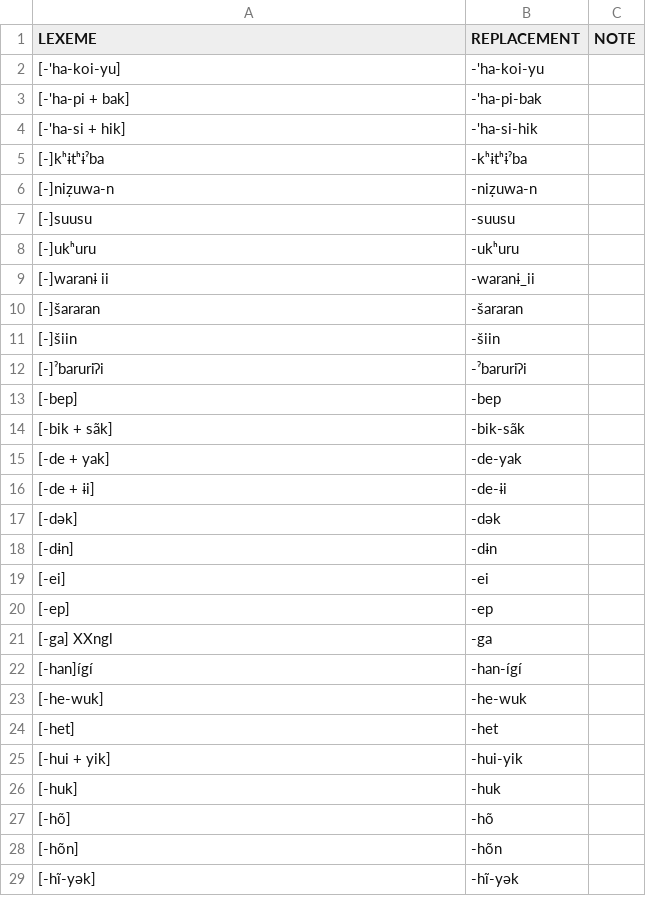
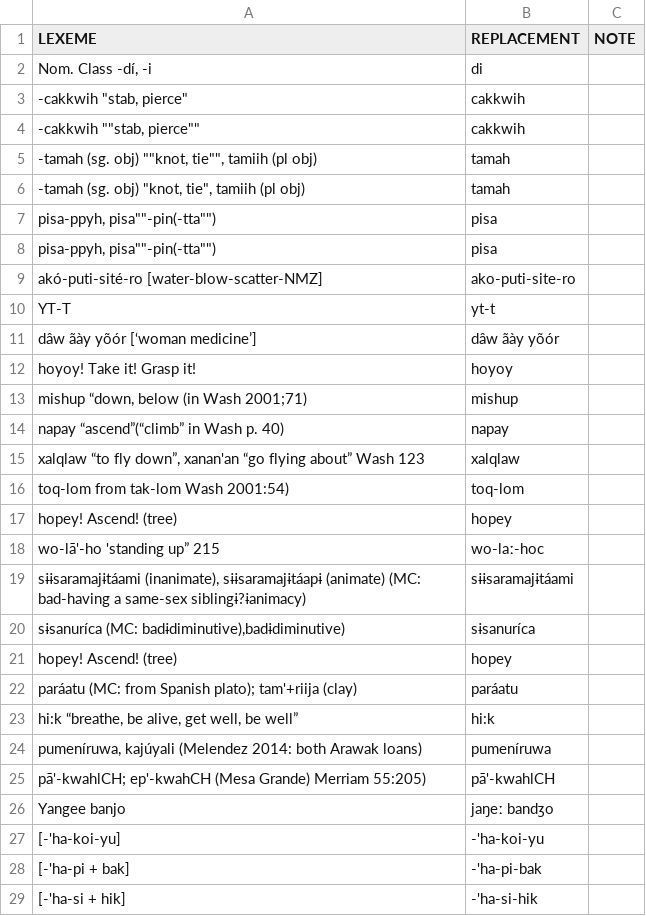
Before and after one commit to lexibank/huntergatherer, a TSV file: etc/lexemes.tsv, drawn as a sheet; only a part is shown; the shorter side is filled out with more unchanged rows.

```diff
--- a/etc/lexemes.tsv
+++ b/etc/lexemes.tsv
@@ -1,2 +1,27 @@
 LEXEME	REPLACEMENT	NOTE
+Nom. Class -dí, -i	di	
+-cakkwih "stab, pierce"	cakkwih	
+-cakkwih ""stab, pierce""	cakkwih	
+-tamah (sg. obj) ""knot, tie"", tamiih (pl obj)	tamah	
+-tamah (sg. obj) "knot, tie", tamiih (pl obj)	tamah
+pisa-ppyh, pisa""-pin(-tta"")	pisa	
+pisa-ppyh, pisa""-pin(-tta"")	pisa	
+akó-puti-sité-ro [water-blow-scatter-NMZ]	ako-puti-site-ro	
+YT-T	yt-t	
+dâw ãày yõór [‘woman medicine’]	dâw ãày yõór	
+hoyoy!  Take it! Grasp it!	hoyoy	
+mishup “down, below (in Wash 2001;71)	mishup	
+napay “ascend”(“climb” in Wash p. 40)	napay	
+xalqlaw “to fly down”, xanan'an “go flying about” Wash 123	xalqlaw	
+toq-lom from tak-lom Wash 2001:54)	toq-lom
+hopey!  Ascend! (tree)	hopey	
+wo-lā'-ho 'standing up” 215	wo-laː-hoc
+sɨɨsaramajɨtáami (inanimate), sɨɨsaramajɨtáapɨ (animate)  (MC: bad-having a same-sex siblingɨ?ɨanimacy)	sɨɨsaramajɨtáami	
+sɨsanuríca (MC: badɨdiminutive),badɨdiminutive)	sɨsanuríca	
+hopey!  Ascend! (tree)	hopey	
+paráatu (MC: from Spanish plato); tam'+riija (clay)	paráatu	
+hi:k “breathe, be alive, get well, be well”	hi:k	
+pumeníruwa, kajúyali (Melendez 2014: both Arawak loans)	pumeníruwa	
+pā'-kwahlCH; ep'-kwahCH (Mesa Grande) Merriam 55:205)	pā'-kwahlCH	
+Yangee banjo	jaŋeː bandʒo
 [-'ha-koi-yu]	-'ha-koi-yu	
```
Also changed, not shown: etc/orthography.tsv, 9 other files.
